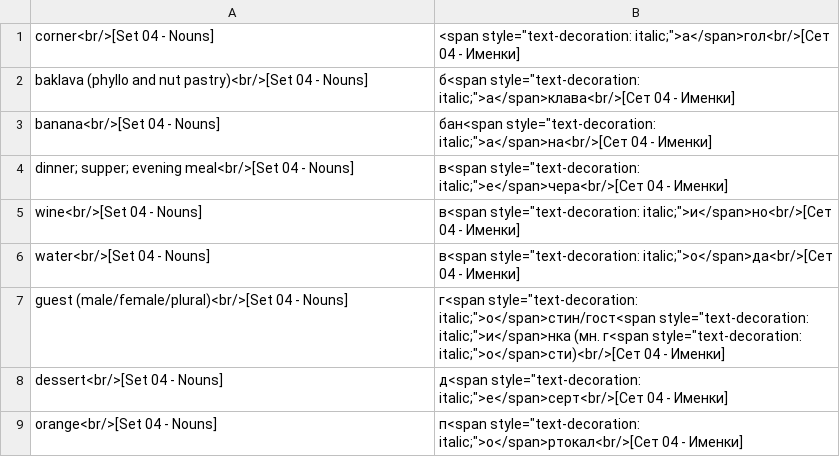
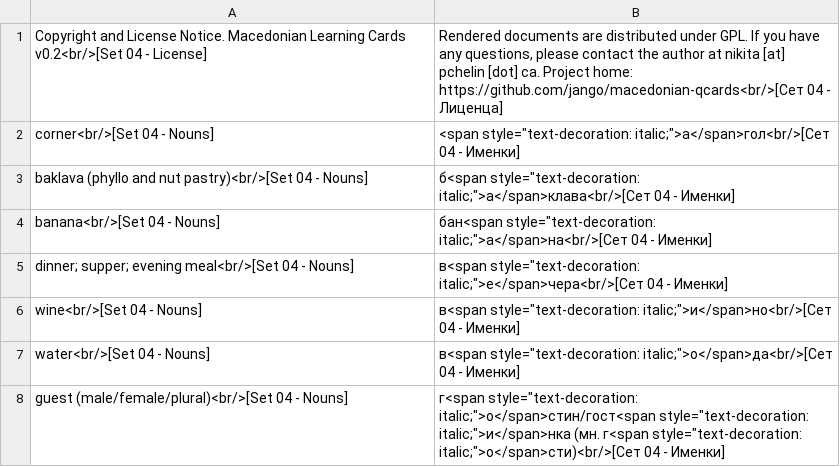
Before and after one commit to jango/macedonian-qcards, a CSV file: output/Set 04.csv, drawn as a sheet; only a part is shown; the shorter side is filled out with more unchanged rows.

```diff
--- a/output/Set 04.csv
+++ b/output/Set 04.csv
@@ -1 +1,2 @@
+Copyright and License Notice. Macedonian Learning Cards v0.2<br/>[Set 04 - License],"Rendered documents are distributed under GPL. If you have any questions, please contact the author at nikita [at] pchelin [dot] ca. Project home: https://github.com/jango/macedonian-qcards<br/>[Сет 04 - Лиценца]"
 corner<br/>[Set 04 - Nouns],"<span style=""text-decoration: italic;"">а</span>гол<br/>[Сет 04 - Именки]"
```
Also changed, not shown: output/Set 01.csv, output/Set 02.csv, 42 other files.
